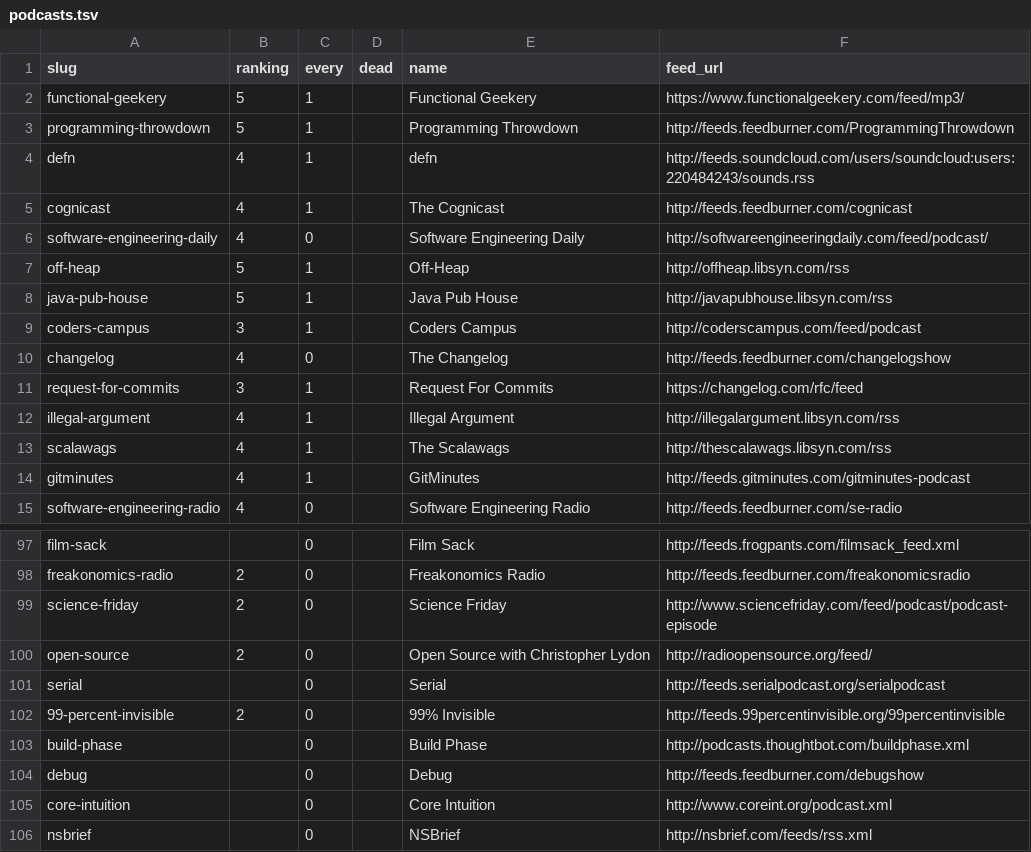
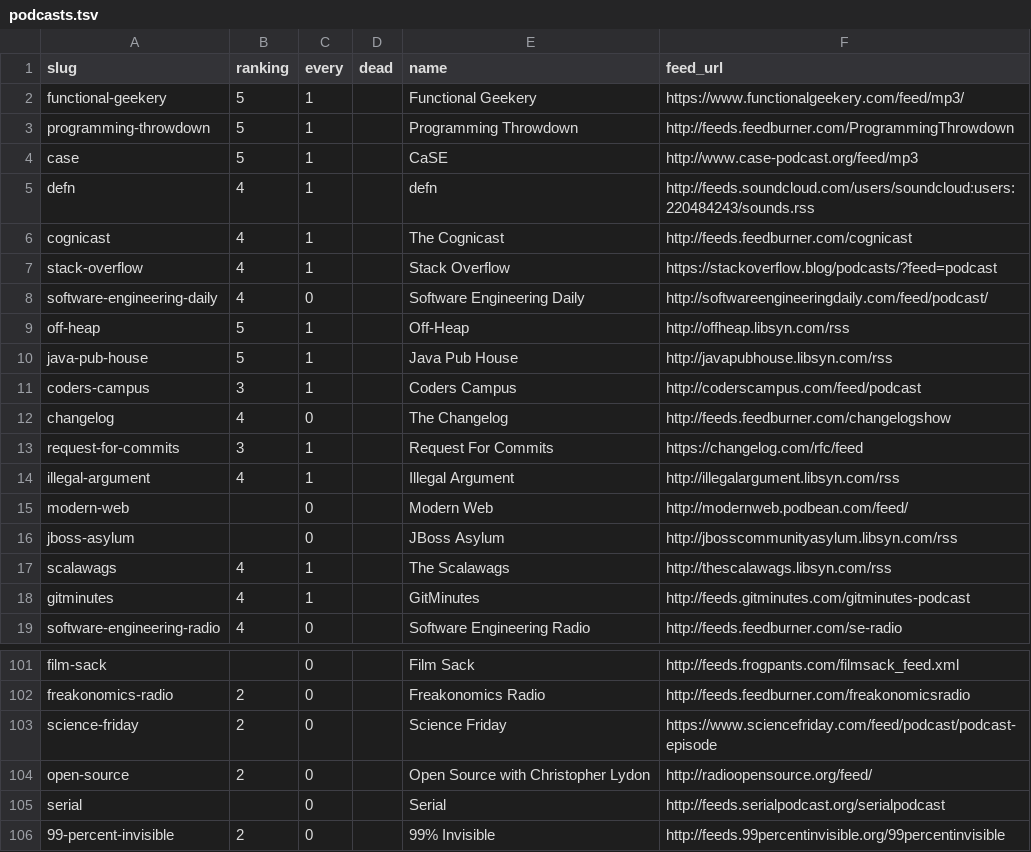
Before and after one commit to pdurbin/wiki, a TSV file: podcasts/podcasts.tsv, drawn as a sheet; only a part is shown, gaps mark what is left out; the shorter side is filled out with more unchanged rows.

Commit message:
add CaSE and other podcast tweaks

```diff
--- a/podcasts/podcasts.tsv
+++ b/podcasts/podcasts.tsv
@@ -3,4 +3,6 @@ functional-geekery	5	1		Functional Geekery	https://www.functionalgeekery.com/fee
 programming-throwdown	5	1		Programming Throwdown	http://feeds.feedburner.com/ProgrammingThrowdown
+case	5	1		CaSE	http://www.case-podcast.org/feed/mp3
 defn	4	1		defn	http://feeds.soundcloud.com/users/soundcloud:users:220484243/sounds.rss
 cognicast	4	1		The Cognicast	http://feeds.feedburner.com/cognicast
+stack-overflow	4	1		Stack Overflow	https://stackoverflow.blog/podcasts/?feed=podcast
 software-engineering-daily	4	0		Software Engineering Daily	http://softwareengineeringdaily.com/feed/podcast/
@@ -12,2 +14,4 @@ request-for-commits	3	1		Request For Commits	https://changelog.com/rfc/feed
 illegal-argument	4	1		Illegal Argument	http://illegalargument.libsyn.com/rss
+modern-web		0		Modern Web	http://modernweb.podbean.com/feed/
+jboss-asylum		0		JBoss Asylum	http://jbosscommunityasylum.libsyn.com/rss
 scalawags	4	1		The Scalawags	http://thescalawags.libsyn.com/rss
@@ -98,3 +102,3 @@ film-sack		0		Film Sack	http://feeds.frogpants.com/filmsack_feed.xml
 freakonomics-radio	2	0		Freakonomics Radio	http://feeds.feedburner.com/freakonomicsradio
-science-friday	2	0		Science Friday	http://www.sciencefriday.com/feed/podcast/podcast-episode
+science-friday	2	0		Science Friday	https://www.sciencefriday.com/feed/podcast/podcast-episode
 open-source	2	0		Open Source with Christopher Lydon	http://radioopensource.org/feed/
```
